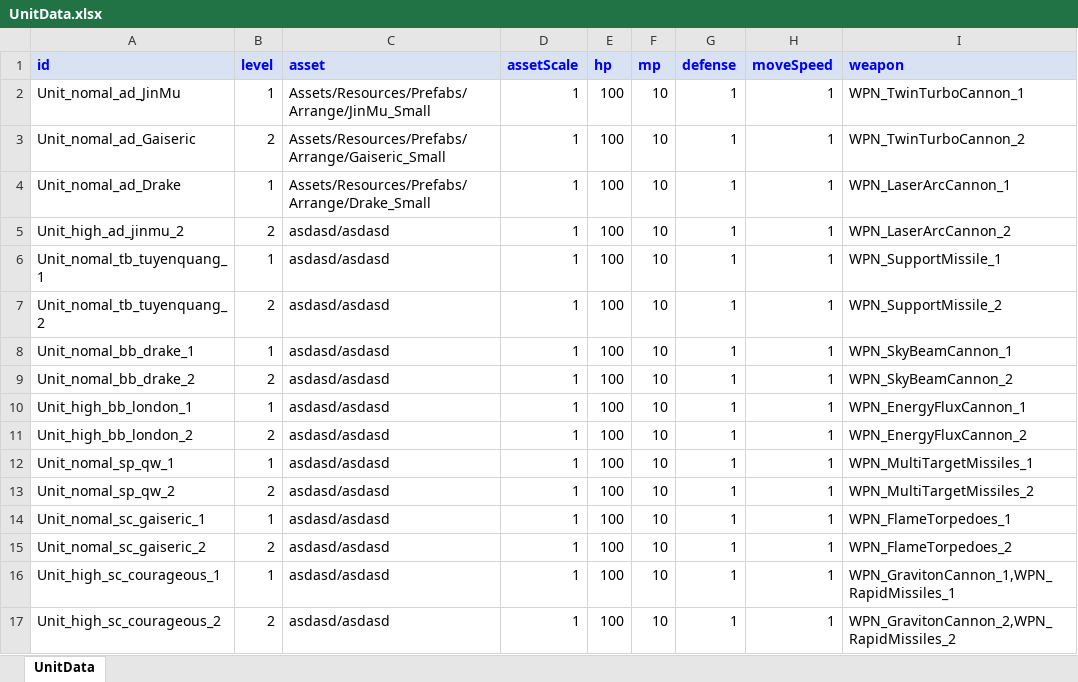
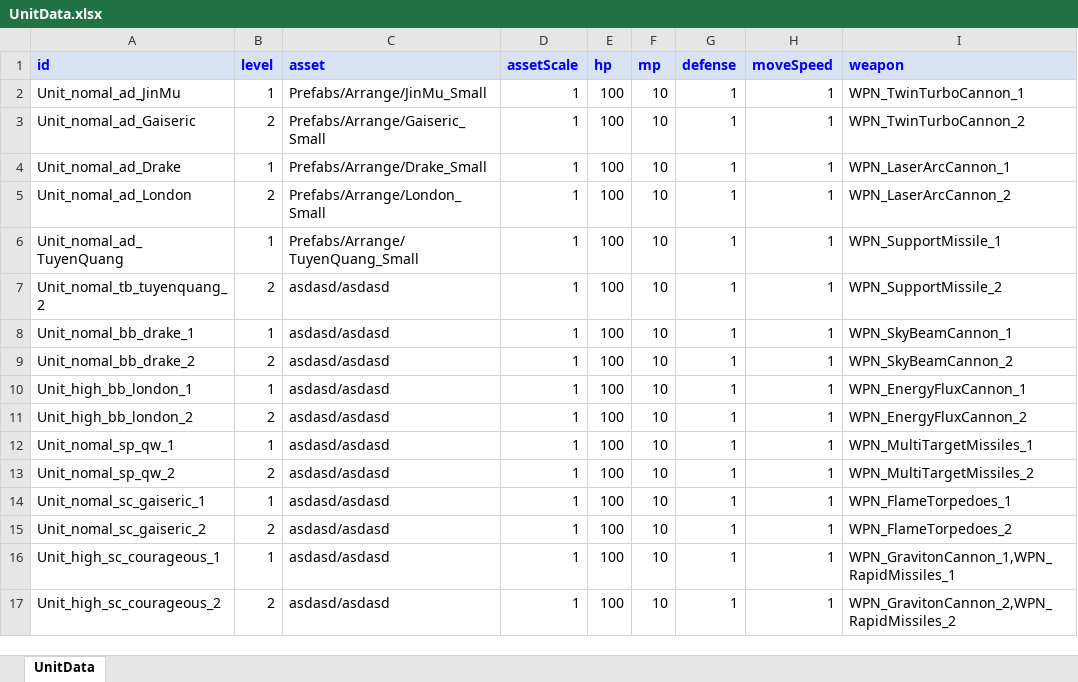
Before and after one commit to gunsoo830/ValutOfHeaven, an Excel workbook: Datasheet/UnitData.xlsx, sheet UnitData, drawn as a sheet; only a part is shown; values as stored, in another font and other column widths than the file's, no borders; the diff names each change by its address in the sheet, - before the commit and + after, or states it on an @@ line.

```diff
--- a/Datasheet/UnitData.xlsx (sheet UnitData)
+++ b/Datasheet/UnitData.xlsx (sheet UnitData)
-C2 (asset): Assets/Resources/Prefabs/Arrange/JinMu_Small
+C2 (asset): Prefabs/Arrange/JinMu_Small
-C3 (asset): Assets/Resources/Prefabs/Arrange/Gaiseric_Small
+C3 (asset): Prefabs/Arrange/Gaiseric_Small
-C4 (asset): Assets/Resources/Prefabs/Arrange/Drake_Small
+C4 (asset): Prefabs/Arrange/Drake_Small
-A5 (id): Unit_high_ad_jinmu_2
+A5 (id): Unit_nomal_ad_London
-C5 (asset): asdasd/asdasd
+C5 (asset): Prefabs/Arrange/London_Small
-A6 (id): Unit_nomal_tb_tuyenquang_1
+A6 (id): Unit_nomal_ad_TuyenQuang
-C6 (asset): asdasd/asdasd
+C6 (asset): Prefabs/Arrange/TuyenQuang_Small
```
Also changed, not shown: 11 other files.
